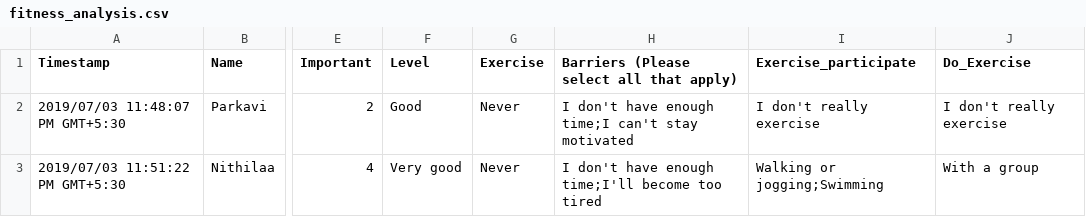
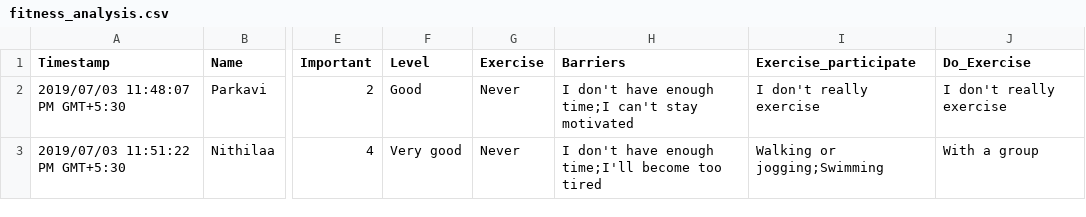
Before and after one commit to WinaMunawaroh8/visdat, a CSV file: fitness_analysis.csv, drawn as a sheet; only a part is shown, gaps mark what is left out; the diff names each change by its address in the sheet, - before the commit and + after, or states it on an @@ line.

Commit message:
Update fitness_analysis.csv

```diff
--- a/fitness_analysis.csv
+++ b/fitness_analysis.csv
-H1: Barriers (Please select all that apply)
+H1: Barriers
```
